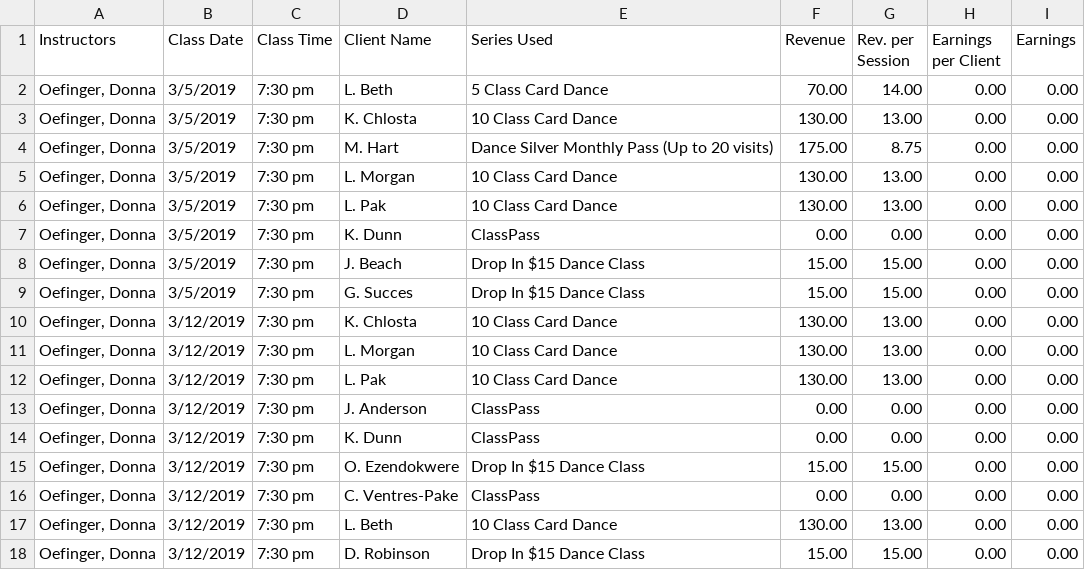
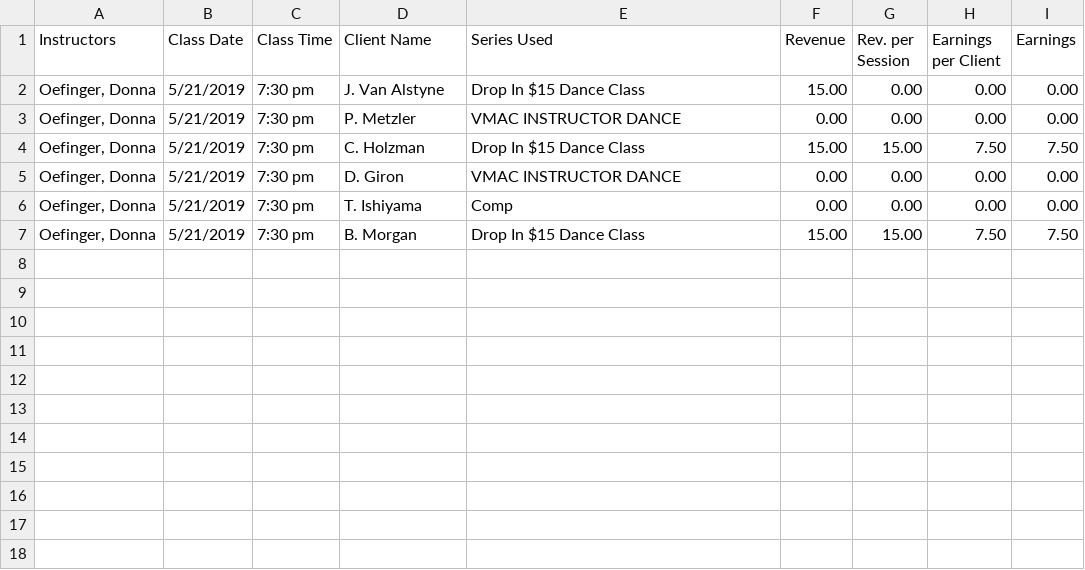
Before and after one commit to powellm4/mindbody-payroll, a CSV file: backend/dataProcessing/dat/01-Class-013-Oefinger-Donna.csv, drawn as a sheet.

```diff
--- a/backend/dataProcessing/dat/01-Class-013-Oefinger-Donna.csv
+++ b/backend/dataProcessing/dat/01-Class-013-Oefinger-Donna.csv
@@ -1,18 +1,7 @@
 "Instructors","Class Date", "Class Time", "Client Name", "Series Used", "Revenue", "Rev. per Session", "Earnings per Client", "Earnings"
-"Oefinger, Donna","3/5/2019", "7:30 pm", "L. Beth", "5 Class Card Dance", "70.00", "14.00", "0.00", "0.00"
-"Oefinger, Donna","3/5/2019", "7:30 pm", "K. Chlosta", "10 Class Card Dance", "130.00", "13.00", "0.00", "0.00"
-"Oefinger, Donna","3/5/2019", "7:30 pm", "M. Hart", "Dance Silver Monthly Pass (Up to 20 visits)", "175.00", "8.75", "0.00", "0.00"
-"Oefinger, Donna","3/5/2019", "7:30 pm", "L. Morgan", "10 Class Card Dance", "130.00", "13.00", "0.00", "0.00"
-"Oefinger, Donna","3/5/2019", "7:30 pm", "L. Pak", "10 Class Card Dance", "130.00", "13.00", "0.00", "0.00"
-"Oefinger, Donna","3/5/2019", "7:30 pm", "K. Dunn", "ClassPass", "0.00", "0.00", "0.00", "0.00"
-"Oefinger, Donna","3/5/2019", "7:30 pm", "J. Beach", "Drop In $15 Dance Class", "15.00", "15.00", "0.00", "0.00"
-"Oefinger, Donna","3/5/2019", "7:30 pm", "G. Succes", "Drop In $15 Dance Class", "15.00", "15.00", "0.00", "0.00"
-"Oefinger, Donna","3/12/2019", "7:30 pm", "K. Chlosta", "10 Class Card Dance", "130.00", "13.00", "0.00", "0.00"
-"Oefinger, Donna","3/12/2019", "7:30 pm", "L. Morgan", "10 Class Card Dance", "130.00", "13.00", "0.00", "0.00"
-"Oefinger, Donna","3/12/2019", "7:30 pm", "L. Pak", "10 Class Card Dance", "130.00", "13.00", "0.00", "0.00"
-"Oefinger, Donna","3/12/2019", "7:30 pm", "J. Anderson", "ClassPass", "0.00", "0.00", "0.00", "0.00"
-"Oefinger, Donna","3/12/2019", "7:30 pm", "K. Dunn", "ClassPass", "0.00", "0.00", "0.00", "0.00"
-"Oefinger, Donna","3/12/2019", "7:30 pm", "O. Ezendokwere", "Drop In $15 Dance Class", "15.00", "15.00", "0.00", "0.00"
-"Oefinger, Donna","3/12/2019", "7:30 pm", "C. Ventres-Pake", "ClassPass", "0.00", "0.00", "0.00", "0.00"
-"Oefinger, Donna","3/12/2019", "7:30 pm", "L. Beth", "10 Class Card Dance", "130.00", "13.00", "0.00", "0.00"
-"Oefinger, Donna","3/12/2019", "7:30 pm", "D. Robinson", "Drop In $15 Dance Class", "15.00", "15.00", "0.00", "0.00"
+"Oefinger, Donna","5/21/2019", "7:30 pm", "J. Van Alstyne", "Drop In $15 Dance Class", "15.00", "0.00", "0.00", "0.00"
+"Oefinger, Donna","5/21/2019", "7:30 pm", "P. Metzler", "VMAC INSTRUCTOR DANCE", "0.00", "0.00", "0.00", "0.00"
+"Oefinger, Donna","5/21/2019", "7:30 pm", "C. Holzman", "Drop In $15 Dance Class", "15.00", "15.00", "7.50", "7.50"
+"Oefinger, Donna","5/21/2019", "7:30 pm", "D. Giron", "VMAC INSTRUCTOR DANCE", "0.00", "0.00", "0.00", "0.00"
+"Oefinger, Donna","5/21/2019", "7:30 pm", "T. Ishiyama", "Comp", "0.00", "0.00", "0.00", "0.00"
+"Oefinger, Donna","5/21/2019", "7:30 pm", "B. Morgan", "Drop In $15 Dance Class", "15.00", "15.00", "7.50", "7.50"
```
Also changed, not shown: backend/dataProcessing/dat/01-Class-003-Furrer-Ivy.csv, backend/dataProcessing/dat/01-Class-004-Giron-Daniel.csv, 42 other files.
